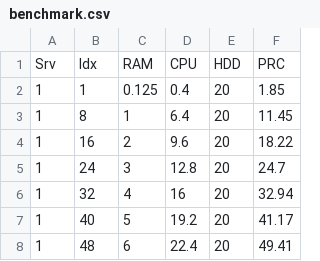
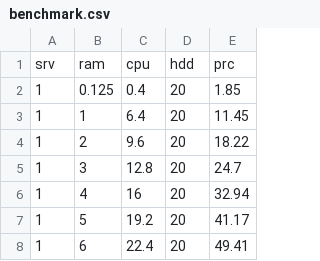
Before and after one commit to jakjoud/deep_learning, a CSV file: benchmark.csv, drawn as a sheet; only a part is shown; removed rows and columns are numbered as before the commit, all else as after; the diff names each change by its address in the sheet, - before the commit and + after, or states it on an @@ line.

Commit message:
Update benchmark.csv

```diff
--- a/benchmark.csv
+++ b/benchmark.csv
-column B, rows 2-8: 1 | 8 | 16 | 24 | 32 | 40 | 48
-row 1: Srv | Idx | RAM | CPU | HDD | PRC
+row 1: srv | ram | cpu | hdd | prc
```
